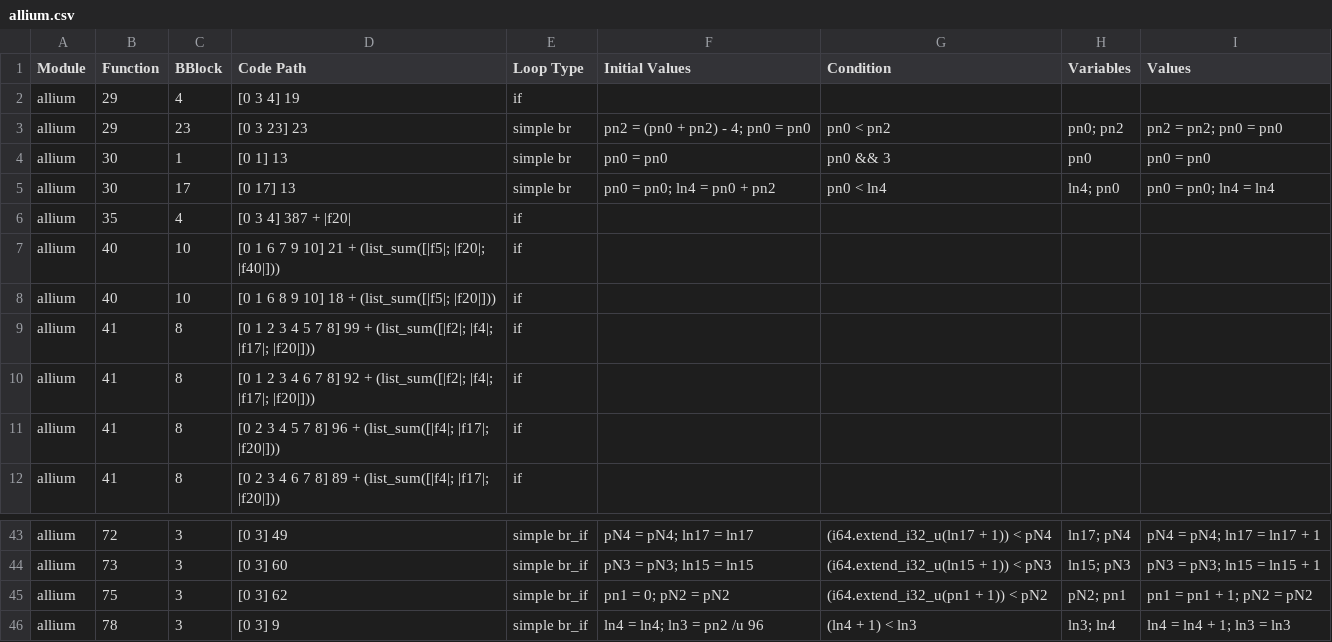
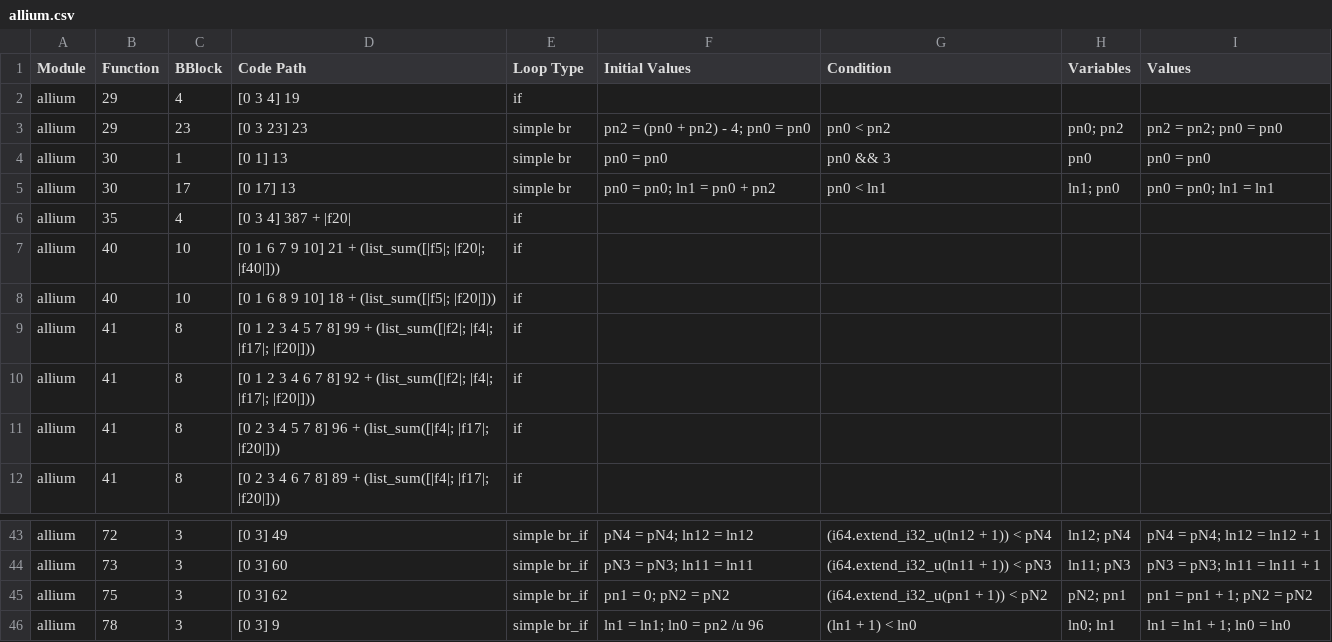
Before and after one commit to jsCarleton/wanalyze, a CSV file: test_cases/allium/allium.csv, drawn as a sheet; only a part is shown, gaps mark what is left out; the diff covers the shown part only; the diff names each change by its address in the sheet, - before the commit and + after, or states it on an @@ line.

```diff
--- a/test_cases/allium/allium.csv
+++ b/test_cases/allium/allium.csv
-F5 (Initial Values): pn0 = pn0; ln4 = pn0 + pn2
+F5 (Initial Values): pn0 = pn0; ln1 = pn0 + pn2
-G5 (Condition): pn0 < ln4
+G5 (Condition): pn0 < ln1
-H5 (Variables): ln4; pn0
+H5 (Variables): ln1; pn0
-I5 (Values): pn0 = pn0; ln4 = ln4
+I5 (Values): pn0 = pn0; ln1 = ln1
-F43 (Initial Values): pN4 = pN4; ln17 = ln17
+F43 (Initial Values): pN4 = pN4; ln12 = ln12
-G43 (Condition): (i64.extend_i32_u(ln17 + 1)) < pN4
+G43 (Condition): (i64.extend_i32_u(ln12 + 1)) < pN4
-H43 (Variables): ln17; pN4
+H43 (Variables): ln12; pN4
-I43 (Values): pN4 = pN4; ln17 = ln17 + 1
+I43 (Values): pN4 = pN4; ln12 = ln12 + 1
-F44 (Initial Values): pN3 = pN3; ln15 = ln15
+F44 (Initial Values): pN3 = pN3; ln11 = ln11
-G44 (Condition): (i64.extend_i32_u(ln15 + 1)) < pN3
+G44 (Condition): (i64.extend_i32_u(ln11 + 1)) < pN3
-H44 (Variables): ln15; pN3
+H44 (Variables): ln11; pN3
-I44 (Values): pN3 = pN3; ln15 = ln15 + 1
+I44 (Values): pN3 = pN3; ln11 = ln11 + 1
-F46 (Initial Values): ln4 = ln4; ln3 = pn2 /u 96
+F46 (Initial Values): ln1 = ln1; ln0 = pn2 /u 96
-G46 (Condition): (ln4 + 1) < ln3
+G46 (Condition): (ln1 + 1) < ln0
-H46 (Variables): ln3; ln4
+H46 (Variables): ln0; ln1
-I46 (Values): ln4 = ln4 + 1; ln3 = ln3
+I46 (Values): ln1 = ln1 + 1; ln0 = ln0
```
Also changed, not shown: 92 edited cells elsewhere in this file, 39 other files.
